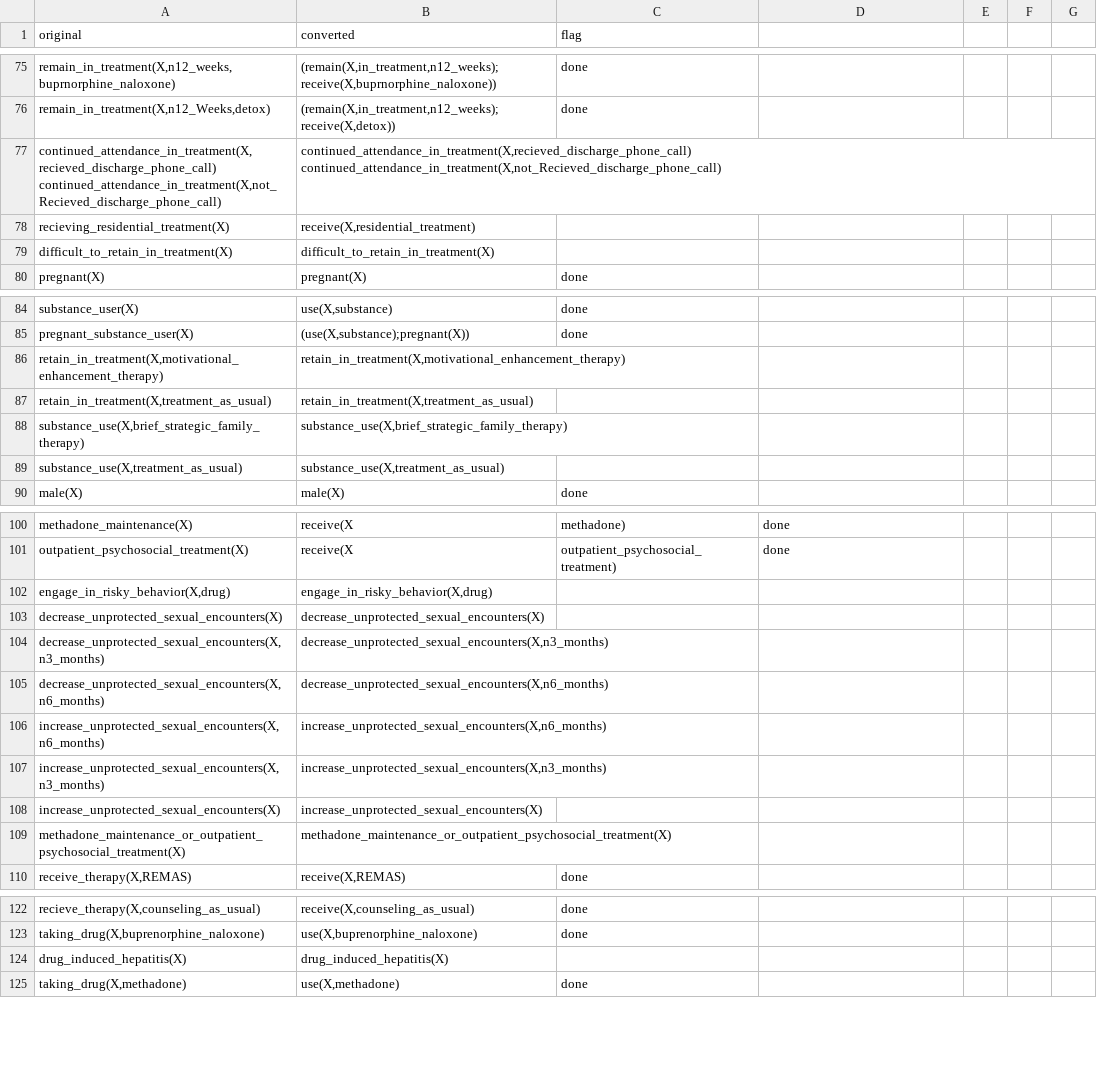
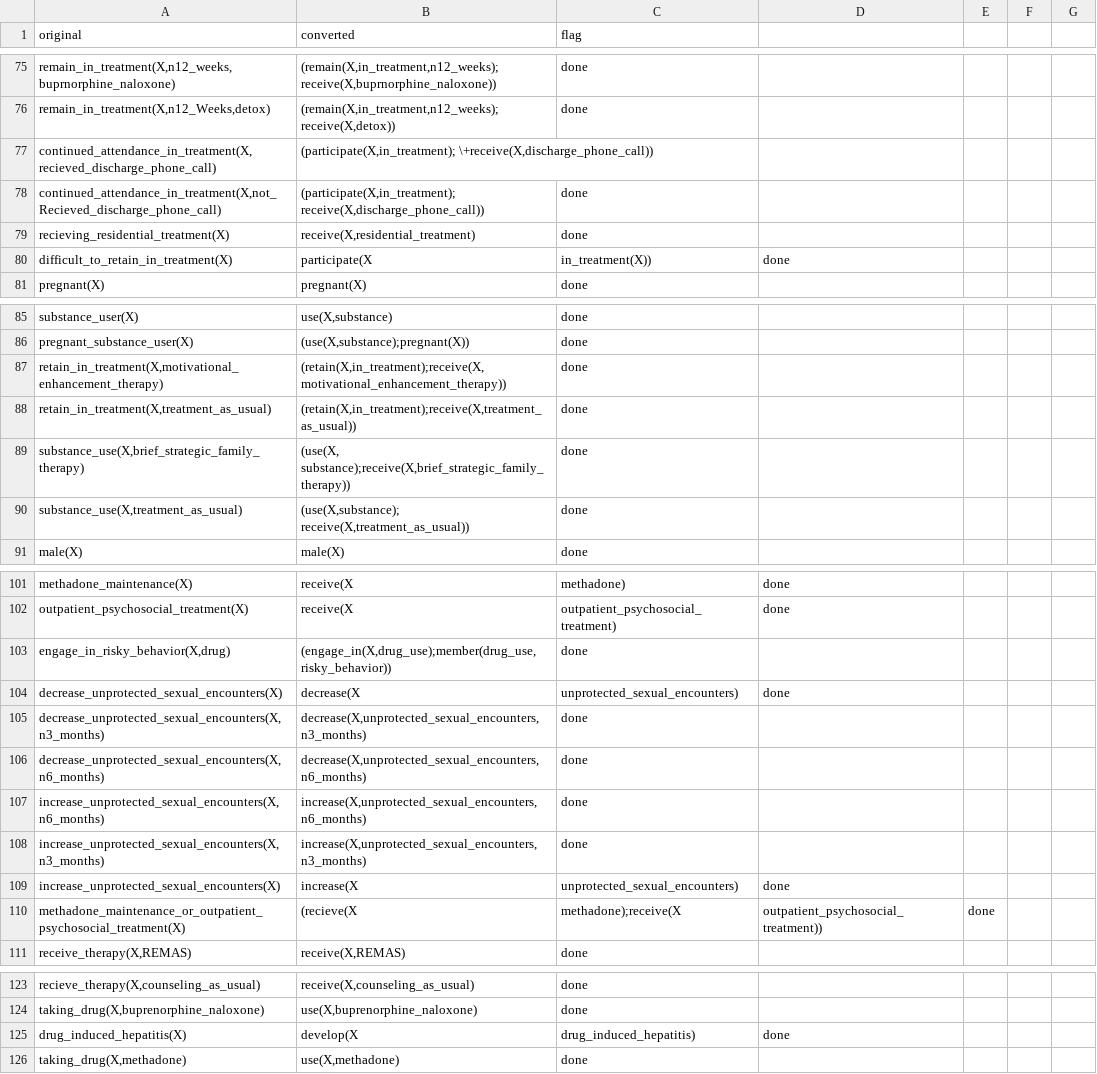
Before and after one commit to mac389/sudo, a CSV file: jamia-axiomata.csv, drawn as a sheet; only a part is shown, gaps mark what is left out; removed rows and columns are numbered as before the commit, all else as after; the diff covers the shown part only; the diff names each change by its address in the sheet, - before the commit and + after, or states it on an @@ line.

Commit message:
finished_curating_axiomata

```diff
--- a/jamia-axiomata.csv
+++ b/jamia-axiomata.csv
-row 77: continued_attendance_in_treatment(X,recieved_discharge_phone_call) continued_attendance_in_treatment(X,not_Recieved_discharge_phone_call) | continued_attendance_in_treatment(X,recieved_discharge_phone_call) continued_attendance_in_treatment(X,not_Recieved_discharge_phone_call)
+row 77: continued_attendance_in_treatment(X,recieved_discharge_phone_call) | (participate(X,in_treatment); \+receive(X,discharge_phone_call))
+row 78: continued_attendance_in_treatment(X,not_Recieved_discharge_phone_call) | (participate(X,in_treatment); receive(X,discharge_phone_call)) | done
-C79 (flag): (empty)
+C79 (flag): done
-B80 (converted): difficult_to_retain_in_treatment(X)
+B80 (converted): participate(X
-C80 (flag): (empty)
+C80 (flag): in_treatment(X))
-D80: (empty)
+D80: done
-B87 (converted): retain_in_treatment(X,motivational_enhancement_therapy)
+B87 (converted): (retain(X,in_treatment);receive(X,motivational_enhancement_therapy))
-C87:C90 (flag): (empty)
+C87:C90 (flag): done
-B88 (converted): retain_in_treatment(X,treatment_as_usual)
+B88 (converted): (retain(X,in_treatment);receive(X,treatment_as_usual))
-B89 (converted): substance_use(X,brief_strategic_family_therapy)
+B89 (converted): (use(X, substance);receive(X,brief_strategic_family_therapy))
-B90 (converted): substance_use(X,treatment_as_usual)
+B90 (converted): (use(X,substance); receive(X,treatment_as_usual))
-B103 (converted): engage_in_risky_behavior(X,drug)
+B103 (converted): (engage_in(X,drug_use);member(drug_use,risky_behavior))
-C103 (flag): (empty)
+C103 (flag): done
-B104 (converted): decrease_unprotected_sexual_encounters(X)
+B104 (converted): decrease(X
-C104 (flag): (empty)
+C104 (flag): unprotected_sexual_encounters)
-D104: (empty)
+D104: done
-B105 (converted): decrease_unprotected_sexual_encounters(X,n3_months)
+B105 (converted): decrease(X,unprotected_sexual_encounters,n3_months)
-C105:C108 (flag): (empty)
+C105:C108 (flag): done
-B106 (converted): decrease_unprotected_sexual_encounters(X,n6_months)
+B106 (converted): decrease(X,unprotected_sexual_encounters,n6_months)
-B107 (converted): increase_unprotected_sexual_encounters(X,n6_months)
+B107 (converted): increase(X,unprotected_sexual_encounters,n6_months)
-B108 (converted): increase_unprotected_sexual_encounters(X,n3_months)
+B108 (converted): increase(X,unprotected_sexual_encounters,n3_months)
-B109 (converted): increase_unprotected_sexual_encounters(X)
+B109 (converted): increase(X
-C109 (flag): (empty)
+C109 (flag): unprotected_sexual_encounters)
-D109: (empty)
+D109: done
-B110 (converted): methadone_maintenance_or_outpatient_psychosocial_treatment(X)
+B110 (converted): (recieve(X
-C110 (flag): (empty)
+C110 (flag): methadone);receive(X
-D110: (empty)
+D110: outpatient_psychosocial_treatment))
-E110: (empty)
+E110: done
-B125 (converted): drug_induced_hepatitis(X)
+B125 (converted): develop(X
-C125 (flag): (empty)
+C125 (flag): drug_induced_hepatitis)
-D125: (empty)
+D125: done
```
Also changed, not shown: 23 edited cells elsewhere in this file, 1 other file.
